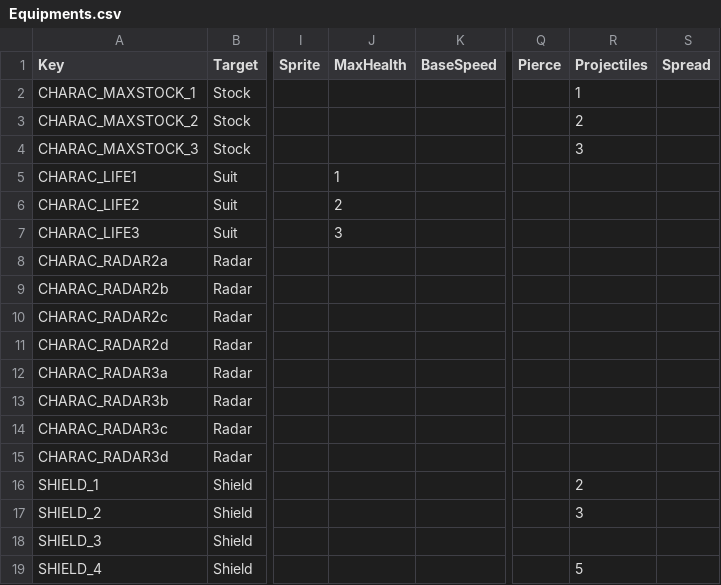
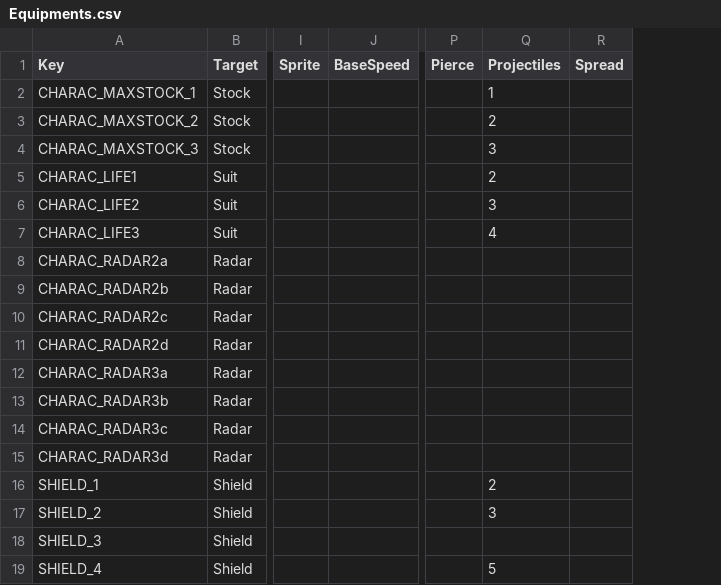
Before and after one commit to XavierClavel/SpaceSurvivorOrbital, a CSV file: Assets/Data/Upgrades/Equipments.csv, drawn as a sheet; only a part is shown, gaps mark what is left out; removed rows and columns are numbered as before the commit, all else as after; the diff names each change by its address in the sheet, - before the commit and + after, or states it on an @@ line.

Commit message:
fixed bug with suit equipment not working

```diff
--- a/Assets/Data/Upgrades/Equipments.csv
+++ b/Assets/Data/Upgrades/Equipments.csv
-column J (MaxHealth), rows 5-7: 1 | 2 | 3
-Q5 (Projectiles): (empty)
+Q5 (Projectiles): 2
-Q6 (Projectiles): (empty)
+Q6 (Projectiles): 3
-Q7 (Projectiles): (empty)
+Q7 (Projectiles): 4
```
Also changed, not shown: Assets/Data/Equipments.csv, 1 other file.
